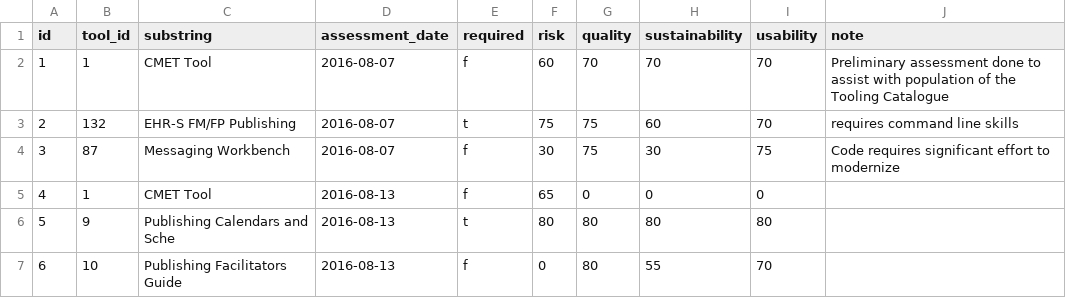
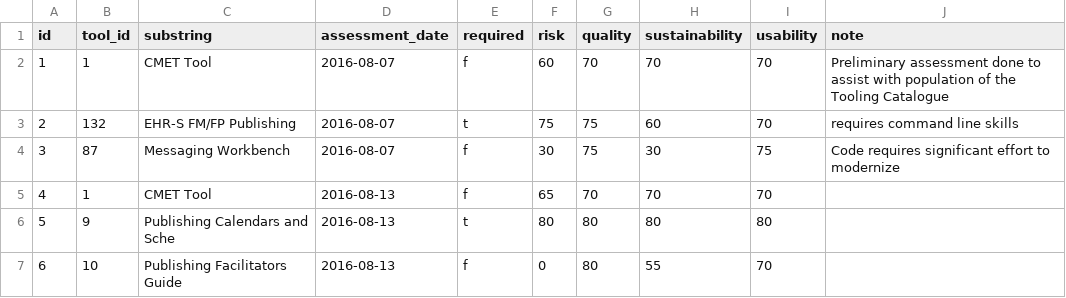
Before and after one commit to HL7/hl7-tools, a CSV file: db/data-conversion/tool-assessments.csv, drawn as a sheet; only a part is shown.

Commit message:
Change show screen to use an overall meter for assessment
Add and SVG meter to the show panel for displaying the overall value of the last assessment, add a helper to ToolHelper to calculate the needle point of the meter and generate the meter indicator (a triangle) path for the SVG

```diff
--- a/db/data-conversion/tool-assessments.csv
+++ b/db/data-conversion/tool-assessments.csv
@@ -4,3 +4,3 @@ id,tool_id,substring,assessment_date,required,risk,quality,sustainability,usabil
 3,87,Messaging Workbench,2016-08-07,f,30,75,30,75,Code requires significant effort to modernize
-4,1,CMET Tool,2016-08-13,f,65,0,0,0,
+4,1,CMET Tool,2016-08-13,f,65,70,70,70,
 5,9,Publishing Calendars and Sche,2016-08-13,t,80,80,80,80,
```
Also changed, not shown: 4 other files.
